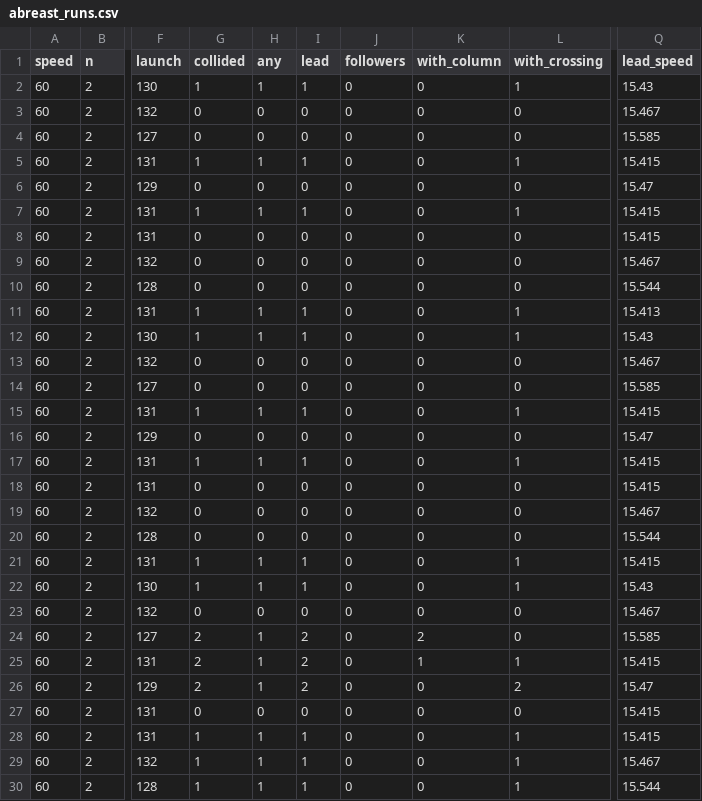
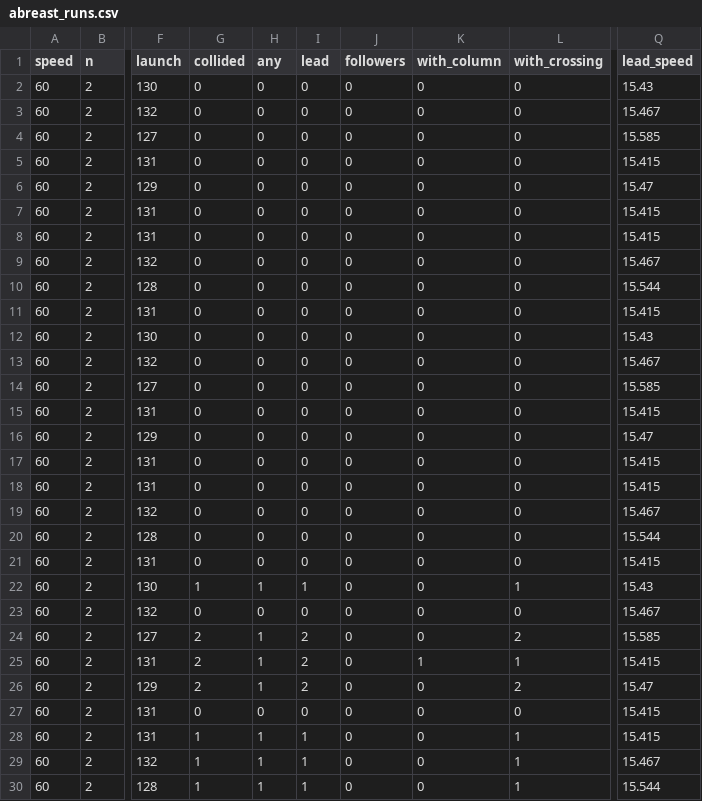
Before and after one commit to tlandle/eCAV, a CSV file: paper_ispass/abreast_runs.csv, drawn as a sheet; only a part is shown, gaps mark what is left out; the diff covers the shown part only; the diff names each change by its address in the sheet, - before the commit and + after, or states it on an @@ line.

```diff
--- a/paper_ispass/abreast_runs.csv
+++ b/paper_ispass/abreast_runs.csv
-G2 (collided): 1
+G2 (collided): 0
-H2 (any): 1
+H2 (any): 0
-I2 (lead): 1
+I2 (lead): 0
-L2 (with_crossing): 1
+L2 (with_crossing): 0
-G5 (collided): 1
+G5 (collided): 0
-H5 (any): 1
+H5 (any): 0
-I5 (lead): 1
+I5 (lead): 0
-L5 (with_crossing): 1
+L5 (with_crossing): 0
-G7 (collided): 1
+G7 (collided): 0
-H7 (any): 1
+H7 (any): 0
-I7 (lead): 1
+I7 (lead): 0
-L7 (with_crossing): 1
+L7 (with_crossing): 0
-G11:G12 (collided): 1
+G11:G12 (collided): 0
-H11:H12 (any): 1
+H11:H12 (any): 0
-I11:I12 (lead): 1
+I11:I12 (lead): 0
-L11:L12 (with_crossing): 1
+L11:L12 (with_crossing): 0
-Q11 (lead_speed): 15.413
+Q11 (lead_speed): 15.415
-G15 (collided): 1
+G15 (collided): 0
-H15 (any): 1
+H15 (any): 0
-I15 (lead): 1
+I15 (lead): 0
-L15 (with_crossing): 1
+L15 (with_crossing): 0
-G17 (collided): 1
+G17 (collided): 0
-H17 (any): 1
+H17 (any): 0
-I17 (lead): 1
+I17 (lead): 0
-L17 (with_crossing): 1
+L17 (with_crossing): 0
-G21 (collided): 1
+G21 (collided): 0
-H21 (any): 1
+H21 (any): 0
-I21 (lead): 1
+I21 (lead): 0
-L21 (with_crossing): 1
+L21 (with_crossing): 0
-K24 (with_column): 2
+K24 (with_column): 0
-L24 (with_crossing): 0
+L24 (with_crossing): 2
```
Also changed, not shown: 37 edited cells elsewhere in this file, paper_ispass/abreast_cells.csv, paper_ispass/abreast_pos.csv.
